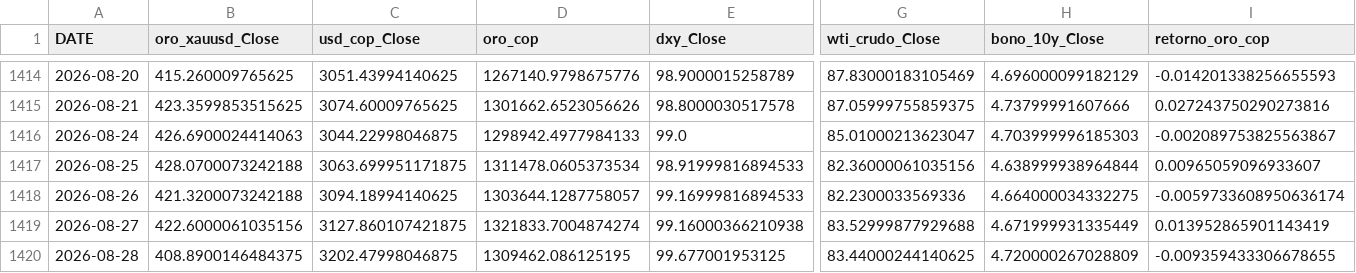
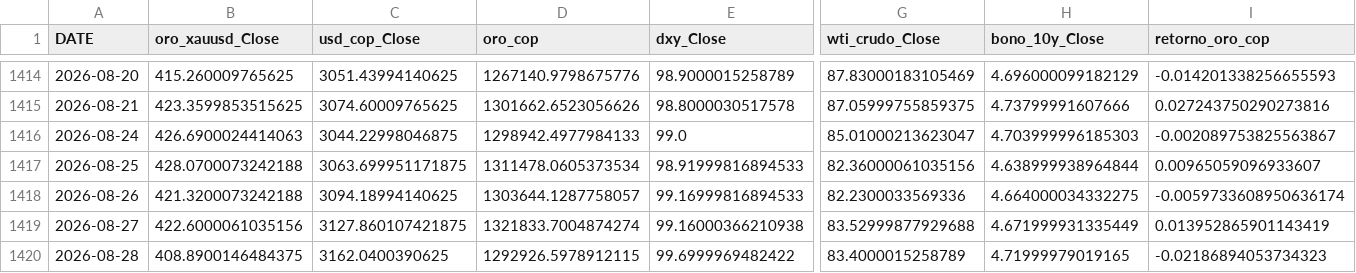
Before and after one commit to michaelsteven1299/proyecto_michael-, a CSV file: dashboard_data/historico.csv, drawn as a sheet; only a part is shown, gaps mark what is left out; the diff names each change by its address in the sheet, - before the commit and + after, or states it on an @@ line.

```diff
--- a/dashboard_data/historico.csv
+++ b/dashboard_data/historico.csv
-C1420 (usd_cop_Close): 3202.47998046875
+C1420 (usd_cop_Close): 3162.0400390625
-D1420 (oro_cop): 1309462.086125195
+D1420 (oro_cop): 1292926.5978912115
-E1420 (dxy_Close): 99.677001953125
+E1420 (dxy_Close): 99.6999969482422
-G1420 (wti_crudo_Close): 83.44000244140625
+G1420 (wti_crudo_Close): 83.4000015258789
-H1420 (bono_10y_Close): 4.720000267028809
+H1420 (bono_10y_Close): 4.71999979019165
-I1420 (retorno_oro_cop): -0.009359433306678655
+I1420 (retorno_oro_cop): -0.02186894053734323
```
Also changed, not shown: dashboard_data/metricas_modelos.csv, dashboard_data/prediccion.csv, 6 other files.
